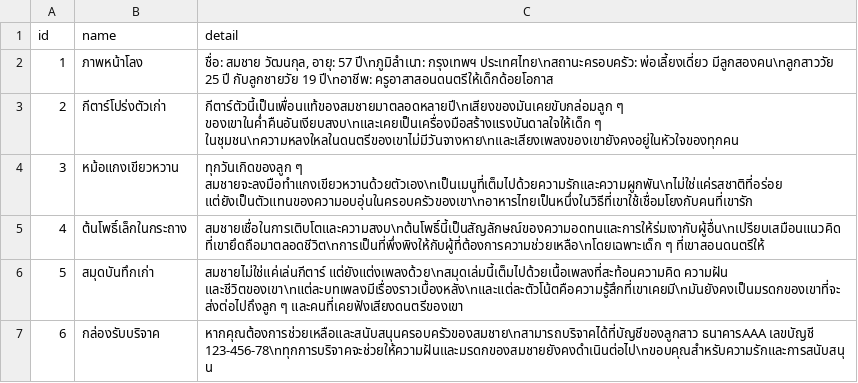
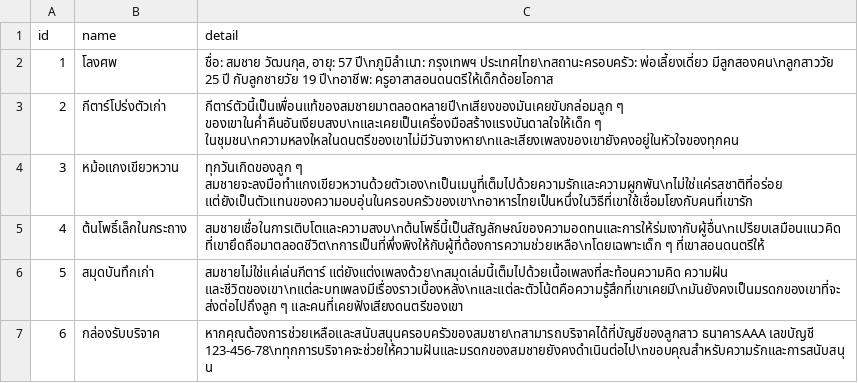
Before and after one commit to neennera/somchai-funeral, a CSV file: public/data/itemsinfo.csv, drawn as a sheet.

```diff
--- a/public/data/itemsinfo.csv
+++ b/public/data/itemsinfo.csv
@@ -1,3 +1,3 @@
 id,name,detail
-1,ภาพหน้าโลง,"ชื่อ: สมชาย วัฒนกุล, อายุ: 57 ปี\nภูมิลำเนา: กรุงเทพฯ ประเทศไทย\nสถานะครอบครัว: พ่อเลี้ยงเดี่ยว มีลูกสองคน\nลูกสาววัย 25 ปี กับลูกชายวัย 19 ปี\nอาชีพ: ครูอาสาสอนดนตรีให้เด็กด้อยโอกาส"
+1,โลงศพ,"ชื่อ: สมชาย วัฒนกุล, อายุ: 57 ปี\nภูมิลำเนา: กรุงเทพฯ ประเทศไทย\nสถานะครอบครัว: พ่อเลี้ยงเดี่ยว มีลูกสองคน\nลูกสาววัย 25 ปี กับลูกชายวัย 19 ปี\nอาชีพ: ครูอาสาสอนดนตรีให้เด็กด้อยโอกาส"
 2,กีตาร์โปร่งตัวเก่า,"กีตาร์ตัวนี้เป็นเพื่อนแท้ของสมชายมาตลอดหลายปี\nเสียงของมันเคยขับกล่อมลูก ๆ ของเขาในค่ำคืนอันเงียบสงบ\nและเคยเป็นเครื่องมือสร้างแรงบันดาลใจให้เด็ก ๆ ในชุมชน\nความหลงใหลในดนตรีของเขาไม่มีวันจางหาย\nและเสียงเพลงของเขายังคงอยู่ในหัวใจของทุกคน"
```
Also changed, not shown: 4 other files.
